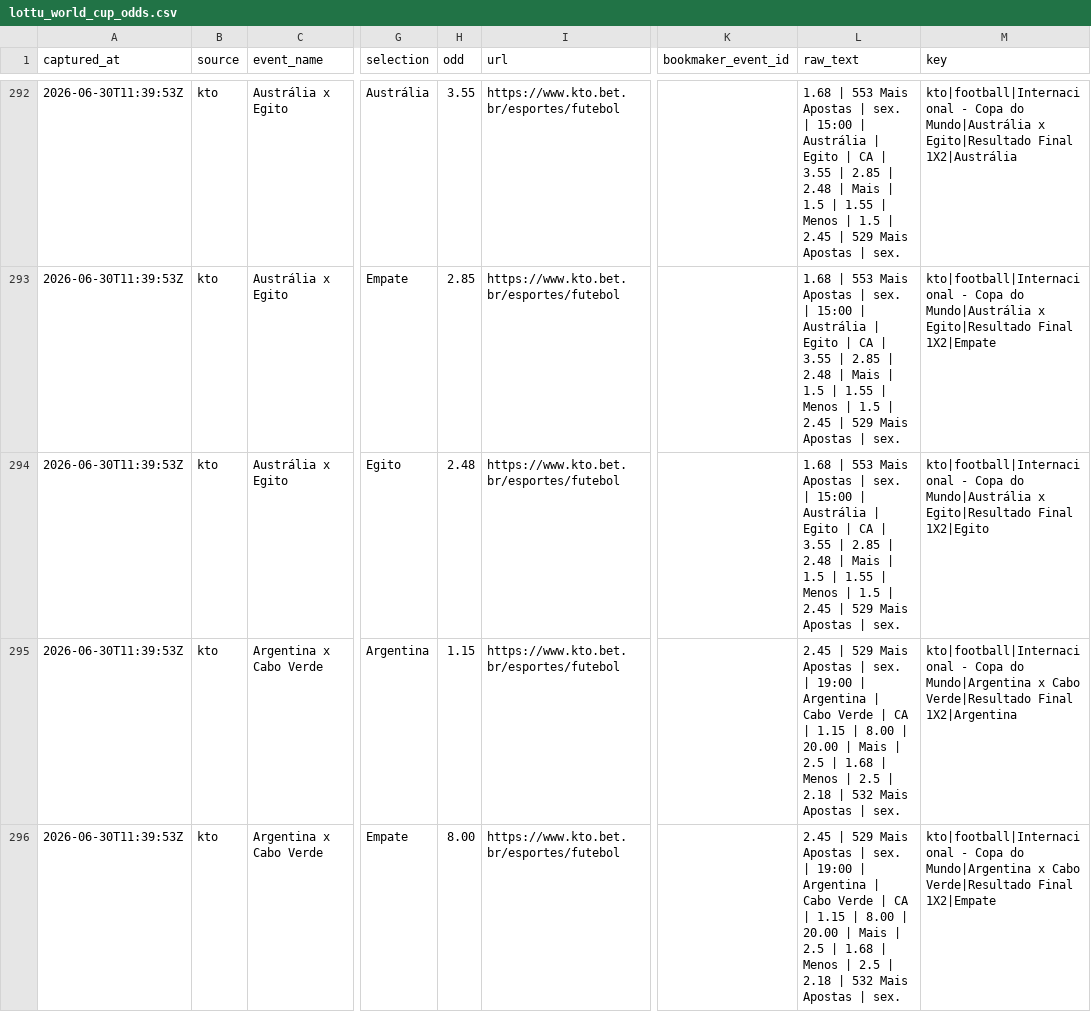
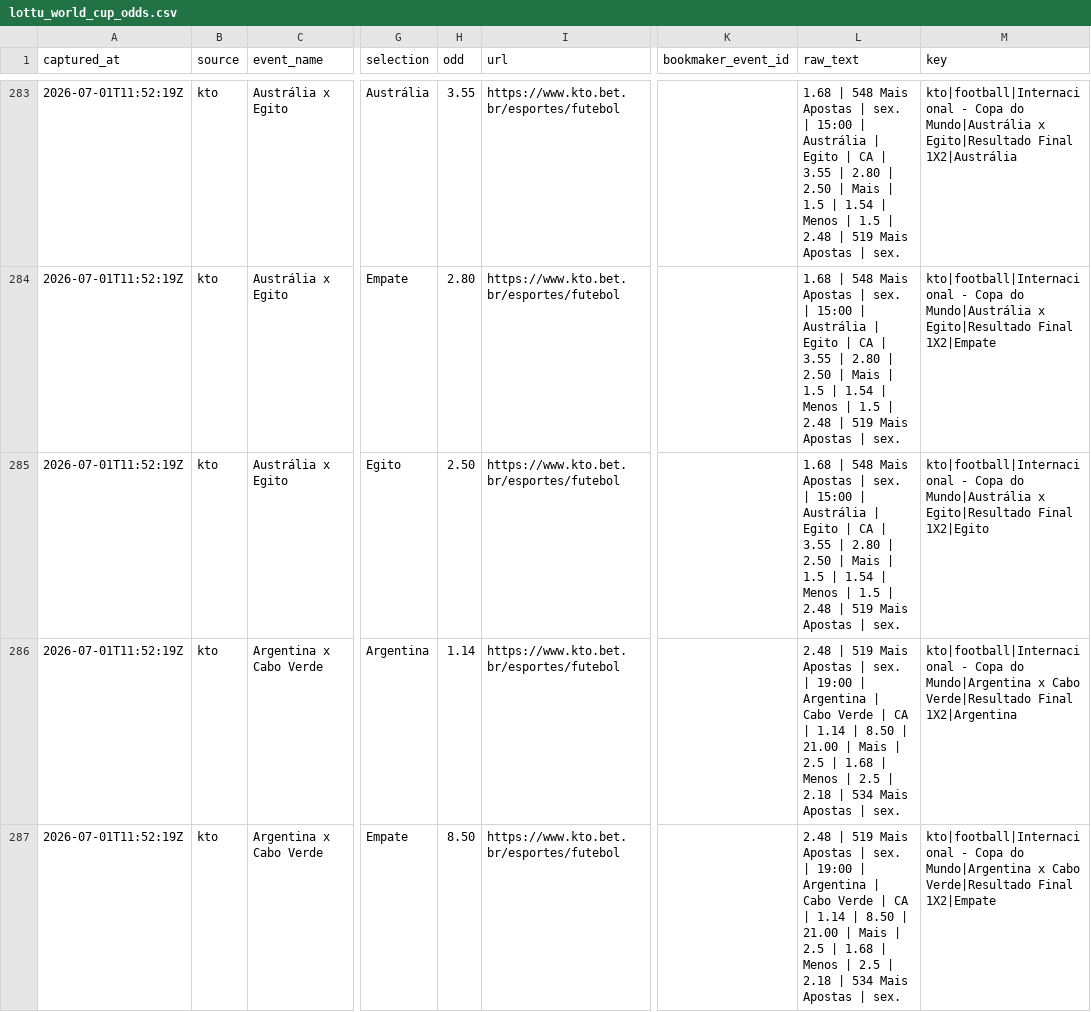
Before and after one commit to jfdconsult/jdmarket-site, a CSV file: worldcup26-engine/data/dados/ODDS_LOTTU/processed/lottu_world_cup_odds.csv, drawn as a sheet; only a part is shown, gaps mark what is left out; addresses are those after the commit; the diff covers the shown part only; the diff names each change by its address in the sheet, - before the commit and + after, or states it on an @@ line.

Commit message:
worldcup26: atualizacao automatica nuvem 01/07 08:53 BRT

```diff
--- a/worldcup26-engine/data/dados/ODDS_LOTTU/processed/lottu_world_cup_odds.csv
+++ b/worldcup26-engine/data/dados/ODDS_LOTTU/processed/lottu_world_cup_odds.csv
-A283:A287 (captured_at): 2026-06-30T11:39:53Z
+A283:A287 (captured_at): 2026-07-01T11:52:19Z
-L283:L285 (raw_text): 1.68 | 553 Mais Apostas | sex. | 15:00 | Austrália | Egito | CA | 3.55 | 2.85 | 2.48 | Mais | 1.5 | 1.55 | Menos | 1.5 | 2.45 | 529 Mais Apostas…
+L283:L285 (raw_text): 1.68 | 548 Mais Apostas | sex. | 15:00 | Austrália | Egito | CA | 3.55 | 2.80 | 2.50 | Mais | 1.5 | 1.54 | Menos | 1.5 | 2.48 | 519 Mais Apostas…
-H284 (odd): 2.85
+H284 (odd): 2.80
-H285 (odd): 2.48
+H285 (odd): 2.50
-H286 (odd): 1.15
+H286 (odd): 1.14
-L286:L287 (raw_text): 2.45 | 529 Mais Apostas | sex. | 19:00 | Argentina | Cabo Verde | CA | 1.15 | 8.00 | 20.00 | Mais | 2.5 | 1.68 | Menos | 2.5 | 2.18 | 532 Mais Apostas…
+L286:L287 (raw_text): 2.48 | 519 Mais Apostas | sex. | 19:00 | Argentina | Cabo Verde | CA | 1.14 | 8.50 | 21.00 | Mais | 2.5 | 1.68 | Menos | 2.5 | 2.18 | 534 Mais Apostas…
-H287 (odd): 8.00
+H287 (odd): 8.50
```
Also changed, not shown: 9 removed rows and 62 edited cells elsewhere in this file, worldcup26-engine/data/dados/BANCO_RESULTADOS_SELECOES/fifa_matchcenter_daily_matches.csv, 4 other files.
